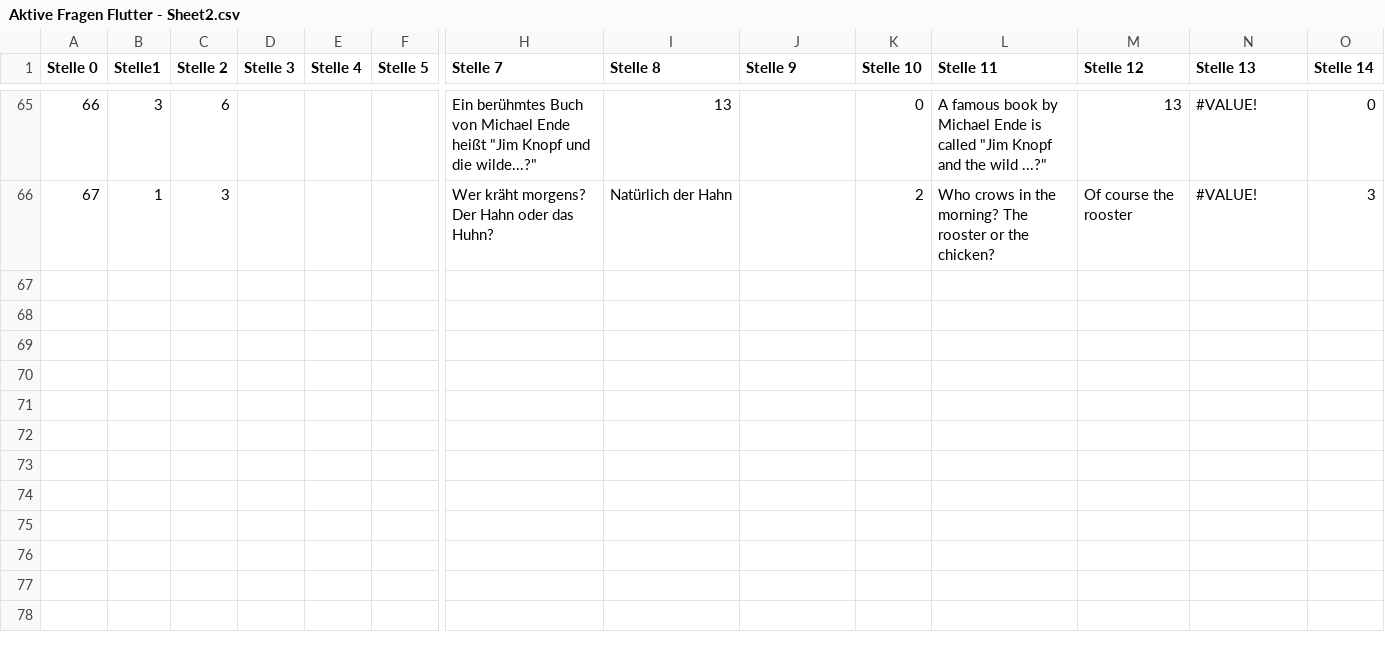
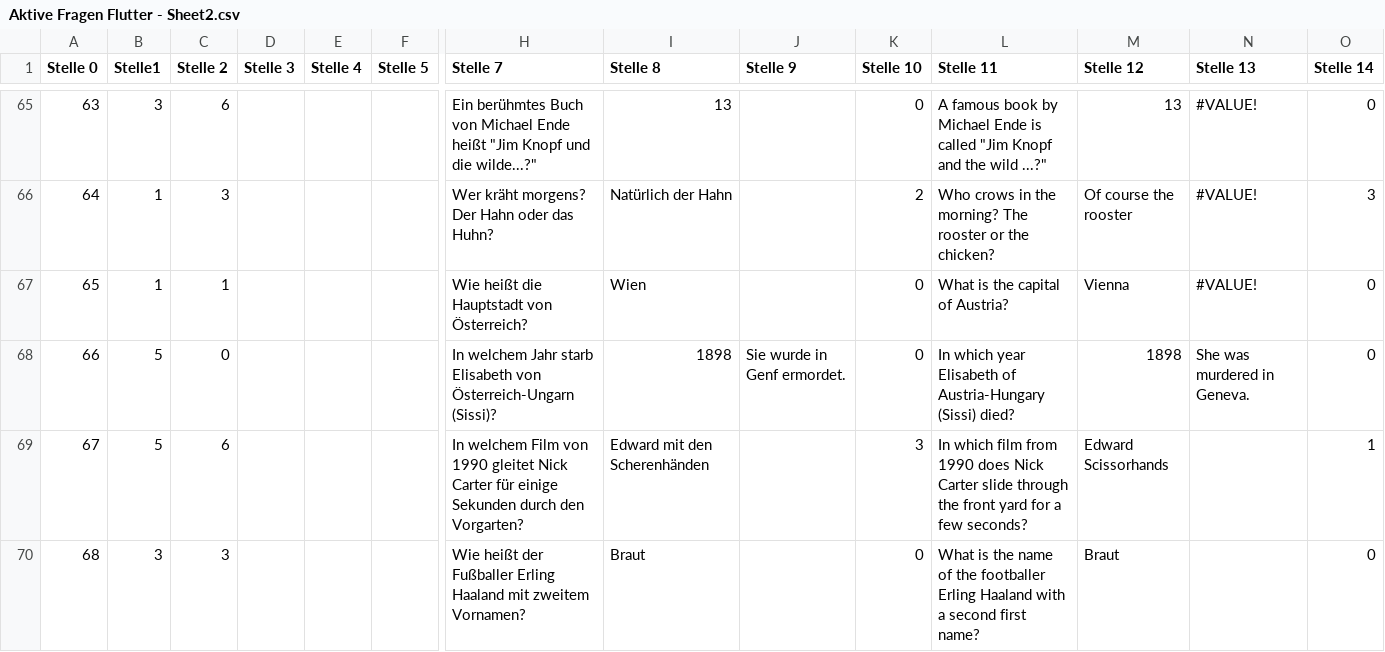
Before and after one commit to bariskoe/nebilimapp, a CSV file: assets/Aktive Fragen Flutter - Sheet2.csv, drawn as a sheet; only a part is shown, gaps mark what is left out; rows hold the shown columns only; the diff covers the shown part only; the diff names each change by its address in the sheet, - before the commit and + after, or states it on an @@ line.

```diff
--- a/assets/Aktive Fragen Flutter - Sheet2.csv
+++ b/assets/Aktive Fragen Flutter - Sheet2.csv
@@ column A (Stelle 0) renumbered between rows 26 and 66 @@
+row 67: 65 | 1 | 1 |  |  |  | Wie heißt die Hauptstadt von Österreich? | Wien |  | 0 | What is the capital of Austria? | Vienna | #VALUE! | 0
+row 68: 66 | 5 | 0 |  |  |  | In welchem Jahr starb Elisabeth von Österreich-Ungarn (Sissi)? | 1898 | Sie wurde in Genf ermordet. | 0 | In which year Elisabeth of Austria-Hungary (Sissi) died? | 1898 | She was murdered in Geneva. | 0
+row 69: 67 | 5 | 6 |  |  |  | In welchem Film von 1990 gleitet Nick Carter für einige Sekunden durch den Vorgarten? | Edward mit den Scherenhänden |  | 3 | In which film from 1990 does Nick Carter slide through the front yard for a few seconds? | Edward Scissorhands |  | 1
+row 70: 68 | 3 | 3 |  |  |  | Wie heißt der Fußballer Erling Haaland mit zweitem Vornamen? | Braut |  | 0 | What is the name of the footballer Erling Haaland with a second first name? | Braut |  | 0
```
Also changed, not shown: 4 added rows and 2 edited cells elsewhere in this file, 16 other files.
